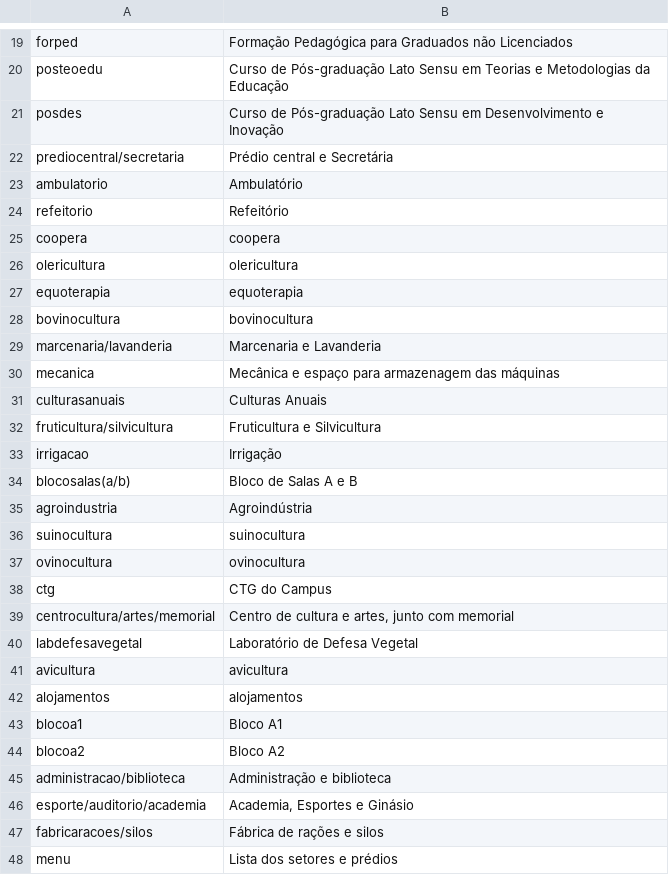
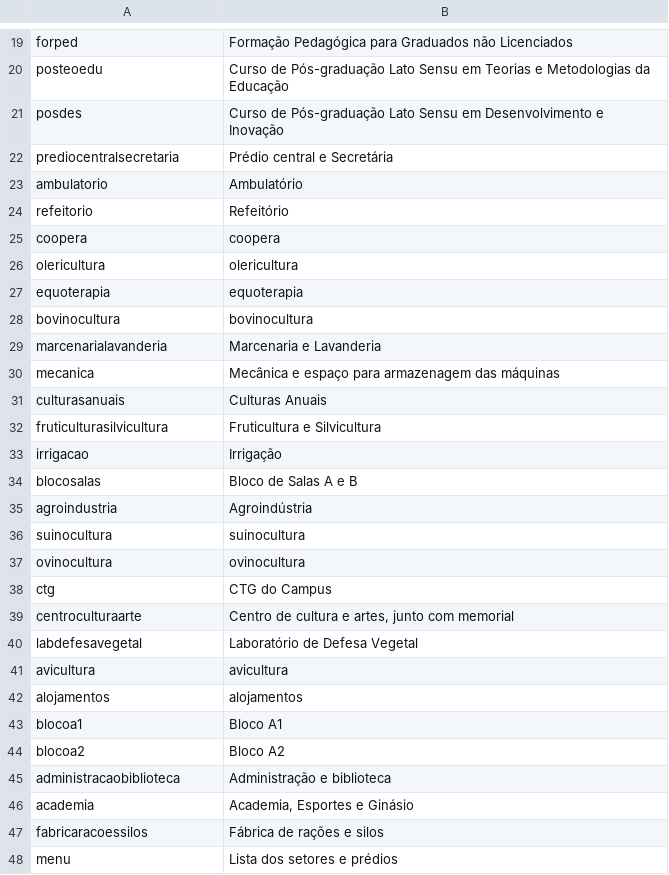
Before and after one commit to ifrs-sertao/TourIFRS, a CSV file: Lista de Passagens.csv, drawn as a sheet; only a part is shown, gaps mark what is left out.

Commit message:
pequenas alterações nos nomes das passagens

```diff
--- a/Lista de Passagens.csv
+++ b/Lista de Passagens.csv
@@ -21,3 +21,3 @@ posteoedu;Curso de Pós-graduação Lato Sensu em Teorias e Metodologias da Educ
 posdes;Curso de Pós-graduação Lato Sensu em Desenvolvimento e Inovação
-prediocentral/secretaria;Prédio central e Secretária
+prediocentralsecretaria;Prédio central e Secretária
 ambulatorio;Ambulatório
@@ -28,8 +28,8 @@ equoterapia;equoterapia
 bovinocultura;bovinocultura
-marcenaria/lavanderia;Marcenaria e Lavanderia
+marcenarialavanderia;Marcenaria e Lavanderia
 mecanica;Mecânica e espaço para armazenagem das máquinas
 culturasanuais;Culturas Anuais
-fruticultura/silvicultura;Fruticultura e Silvicultura
+fruticulturasilvicultura;Fruticultura e Silvicultura
 irrigacao;Irrigação
-blocosalas(a/b);Bloco de Salas A e B
+blocosalas;Bloco de Salas A e B
 agroindustria;Agroindústria
@@ -38,3 +38,3 @@ ovinocultura;ovinocultura
 ctg;CTG do Campus
-centrocultura/artes/memorial;Centro de cultura e artes, junto com memorial
+centroculturaarte;Centro de cultura e artes, junto com memorial
 labdefesavegetal;Laboratório de Defesa Vegetal
@@ -44,5 +44,5 @@ blocoa1;Bloco A1
 blocoa2;Bloco A2
-administracao/biblioteca;Administração e biblioteca
-esporte/auditorio/academia;Academia, Esportes e Ginásio
-fabricaracoes/silos;Fábrica de rações e silos
+administracaobiblioteca;Administração e biblioteca
+academia;Academia, Esportes e Ginásio
+fabricaracoessilos;Fábrica de rações e silos
 menu;Lista dos setores e prédios
```
Also changed, not shown: 2 other files.
